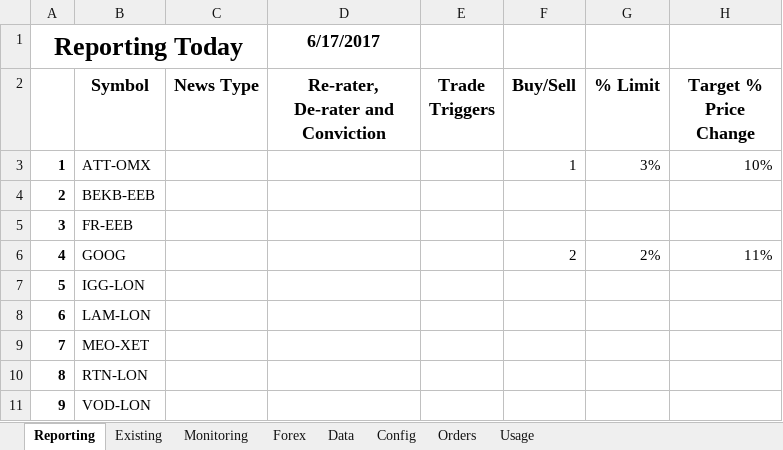
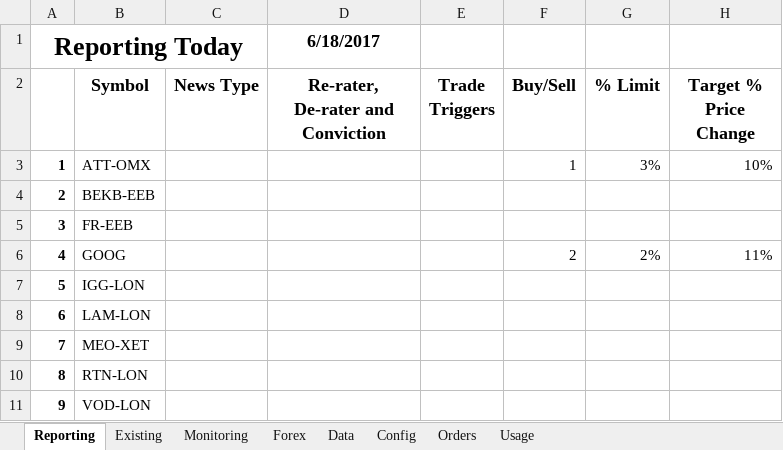
Before and after one commit to jner14/trade-automator, an Excel workbook: trade-dashboard.xlsm, sheet Reporting, drawn as a sheet; only a part is shown; values as stored, in another font and other column widths than the file's, no borders; the diff names each change by its address in the sheet, - before the commit and + after, or states it on an @@ line.

```diff
--- a/trade-dashboard.xlsm (sheet Reporting)
+++ b/trade-dashboard.xlsm (sheet Reporting)
-D1: 6/17/2017
+D1: 6/18/2017
```
Also changed, not shown: sheet Data, sheet Forex.
